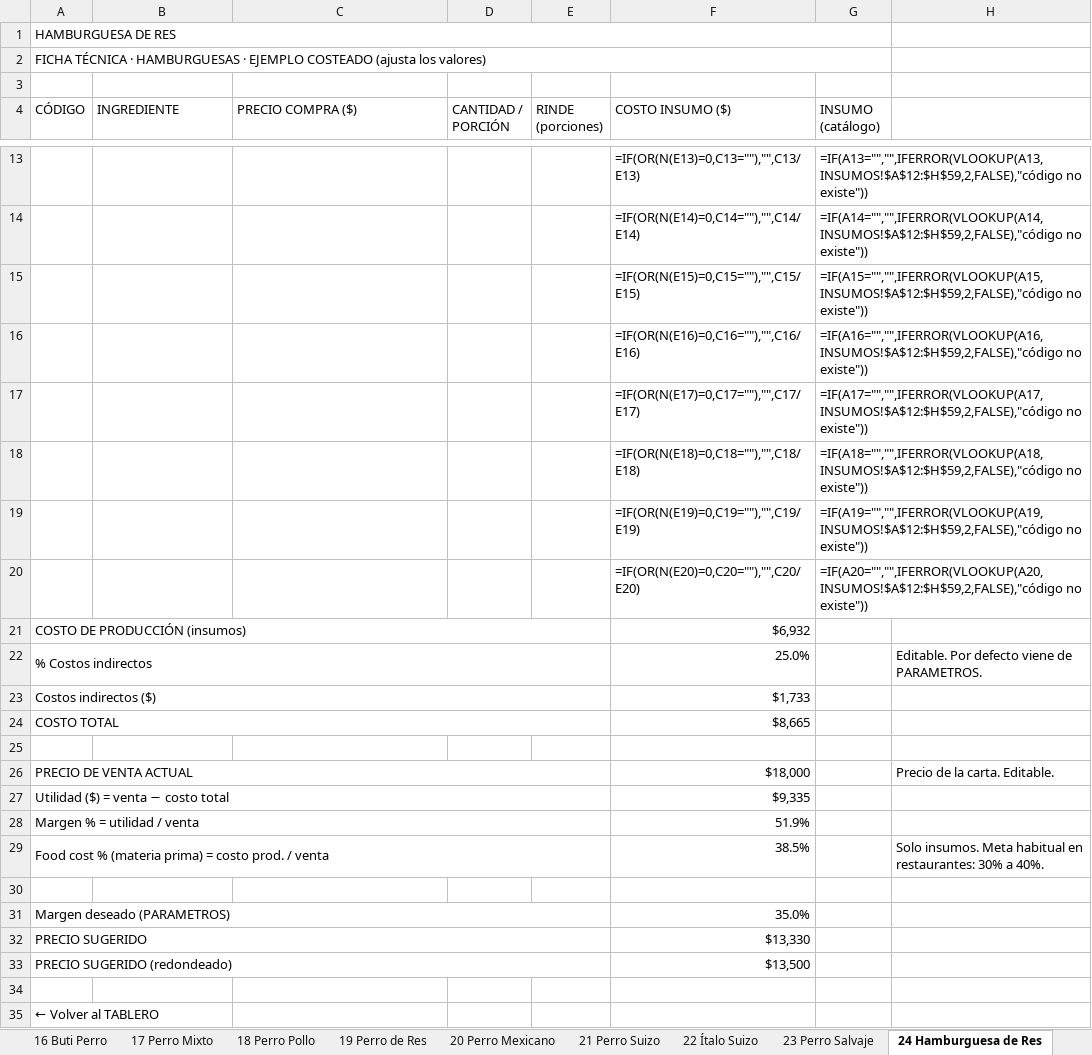
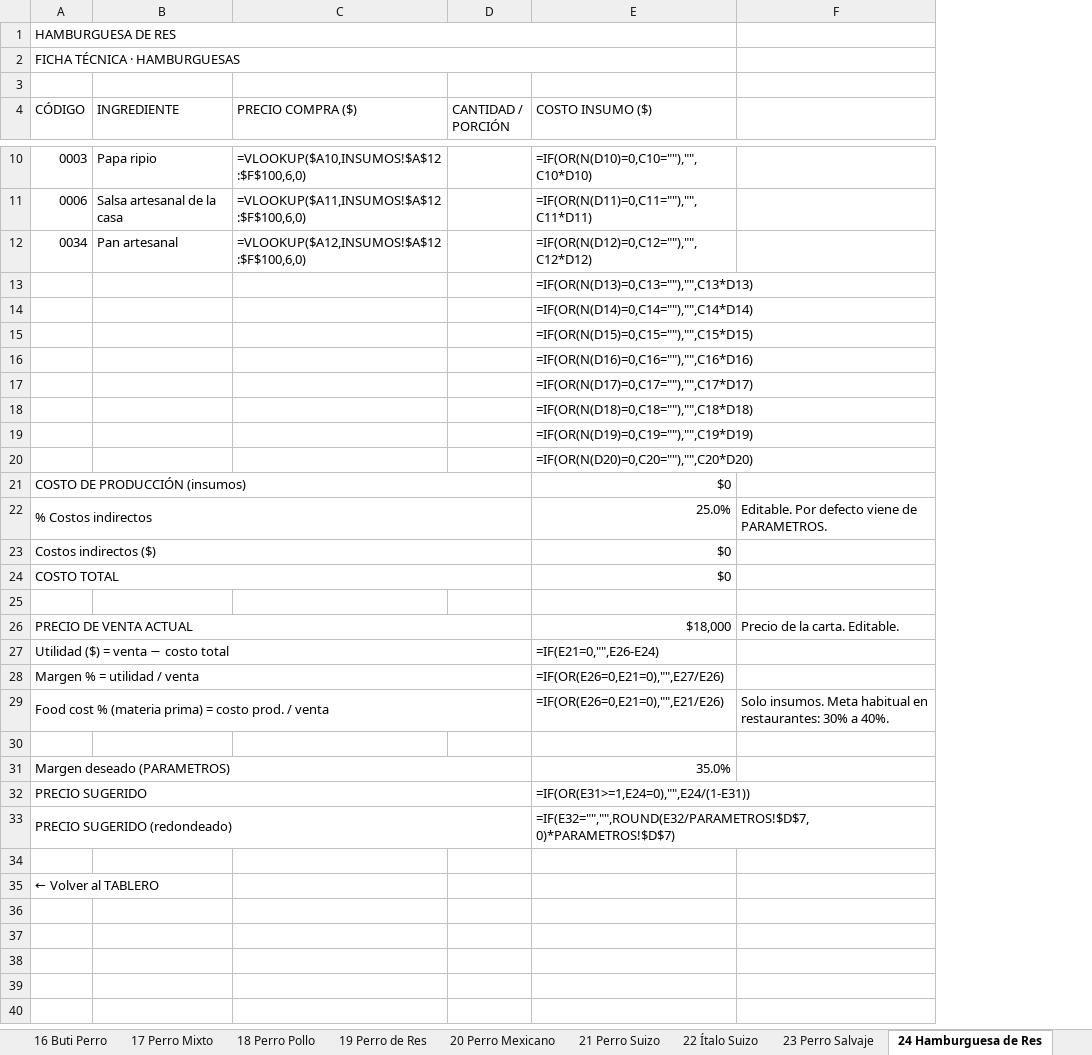
Before and after one commit to Edwinc1987/edwin, an Excel workbook: COSTEO_CARTA_COSTEÑAS.xlsx, sheet 24 Hamburguesa de Res, drawn as a sheet; only a part is shown, gaps mark what is left out; values as stored, in another font and other column widths than the file's, no cell formats; formulas without a stored value are shown as written; removed rows and columns are numbered as before the commit, all else as after; the diff covers the shown part only; the diff names each change by its address in the sheet, - before the commit and + after, or states it on an @@ line.

```diff
--- a/COSTEO_CARTA_COSTEÑAS.xlsx (sheet 24 Hamburguesa de Res)
+++ b/COSTEO_CARTA_COSTEÑAS.xlsx (sheet 24 Hamburguesa de Res)
-column E (RINDE (porciones)), empty
-column G (INSUMO (catálogo)), rows 13-20: =IF(A13="","",IFERROR(VLOOKUP(A13,INSUMOS!$A$12:$H$59,2,FALSE),"código no existe")) | =IF(A14="","",IFERROR(VLOOKUP(A14,INSUMOS!$A$12:$H$59,2,FALSE),"código no existe")) | =IF(A15="","",IFERROR(VLOOKUP(A15,INSUMOS!$A$12:$H$59,2,FALSE),"código no existe")) | =IF(A16="","",IFERROR(VLOOKUP(A16,INSUMOS!$A$12:$H$59,2,FALSE),"código no existe")) | =IF(A17="","",IFERROR(VLOOKUP(A17,INSUMOS!$A$12:$H$59,2,FALSE),"código no existe")) | =IF(A18="","",IFERROR(VLOOKUP(A18,INSUMOS!$A$12:$H$59,2,FALSE),"código no existe")) | =IF(A19="","",IFERROR(VLOOKUP(A19,INSUMOS!$A$12:$H$59,2,FALSE),"código no existe")) | =IF(A20="","",IFERROR(VLOOKUP(A20,INSUMOS!$A$12:$H$59,2,FALSE),"código no existe"))
-A2 (CÓDIGO): …· HAMBURGUESAS · EJEMPLO COSTEADO (ajusta los valores)
+A2 (CÓDIGO): …· HAMBURGUESAS
+row 10: 0003 | Papa ripio | =VLOOKUP($A10,INSUMOS!$A$12:$F$100,6,0) |  | =IF(OR(N(D10)=0,C10=""),"",C10*D10)
+row 11: 0006 | Salsa artesanal de la casa | =VLOOKUP($A11,INSUMOS!$A$12:$F$100,6,0) |  | =IF(OR(N(D11)=0,C11=""),"",C11*D11)
+row 12: 0034 | Pan artesanal | =VLOOKUP($A12,INSUMOS!$A$12:$F$100,6,0) |  | =IF(OR(N(D12)=0,C12=""),"",C12*D12)
-E13 (COSTO INSUMO ($)): =IF(OR(N(E13)=0,C13=""),"",C13/E13)
+E13 (COSTO INSUMO ($)): =IF(OR(N(D13)=0,C13=""),"",C13*D13)
-E14 (COSTO INSUMO ($)): =IF(OR(N(E14)=0,C14=""),"",C14/E14)
+E14 (COSTO INSUMO ($)): =IF(OR(N(D14)=0,C14=""),"",C14*D14)
-E15 (COSTO INSUMO ($)): =IF(OR(N(E15)=0,C15=""),"",C15/E15)
+E15 (COSTO INSUMO ($)): =IF(OR(N(D15)=0,C15=""),"",C15*D15)
-E16 (COSTO INSUMO ($)): =IF(OR(N(E16)=0,C16=""),"",C16/E16)
+E16 (COSTO INSUMO ($)): =IF(OR(N(D16)=0,C16=""),"",C16*D16)
-E17 (COSTO INSUMO ($)): =IF(OR(N(E17)=0,C17=""),"",C17/E17)
+E17 (COSTO INSUMO ($)): =IF(OR(N(D17)=0,C17=""),"",C17*D17)
-E18 (COSTO INSUMO ($)): =IF(OR(N(E18)=0,C18=""),"",C18/E18)
+E18 (COSTO INSUMO ($)): =IF(OR(N(D18)=0,C18=""),"",C18*D18)
-E19 (COSTO INSUMO ($)): =IF(OR(N(E19)=0,C19=""),"",C19/E19)
+E19 (COSTO INSUMO ($)): =IF(OR(N(D19)=0,C19=""),"",C19*D19)
-E20 (COSTO INSUMO ($)): =IF(OR(N(E20)=0,C20=""),"",C20/E20)
+E20 (COSTO INSUMO ($)): =IF(OR(N(D20)=0,C20=""),"",C20*D20)
-E21 (COSTO INSUMO ($)): $6,932
+E21 (COSTO INSUMO ($)): $0
-E23 (COSTO INSUMO ($)): $1,733
+E23 (COSTO INSUMO ($)): $0
-E24 (COSTO INSUMO ($)): $8,665
+E24 (COSTO INSUMO ($)): $0
-E27 (COSTO INSUMO ($)): $9,335
+E27 (COSTO INSUMO ($)): =IF(E21=0,"",E26-E24)
-E28 (COSTO INSUMO ($)): 51.9%
+E28 (COSTO INSUMO ($)): =IF(OR(E26=0,E21=0),"",E27/E26)
-E29 (COSTO INSUMO ($)): 38.5%
+E29 (COSTO INSUMO ($)): =IF(OR(E26=0,E21=0),"",E21/E26)
-E32 (COSTO INSUMO ($)): $13,330
+E32 (COSTO INSUMO ($)): =IF(OR(E31>=1,E24=0),"",E24/(1-E31))
-E33 (COSTO INSUMO ($)): $13,500
+E33 (COSTO INSUMO ($)): =IF(E32="","",ROUND(E32/PARAMETROS!$D$7,0)*PARAMETROS!$D$7)
```
Also changed, not shown: 5 added rows and 8 removed rows elsewhere in this sheet, sheet TABLERO, sheet 29 Hamburguesa Salvaje, sheet 23 Perro Salvaje, sheet 34 Patacón Especial, sheet 09 Salvajada Especial, sheet 10 Salvajada Familiar (ideal 3), 36 more sheets, other sheet tabs, cell formats, formulas that keep their value.
